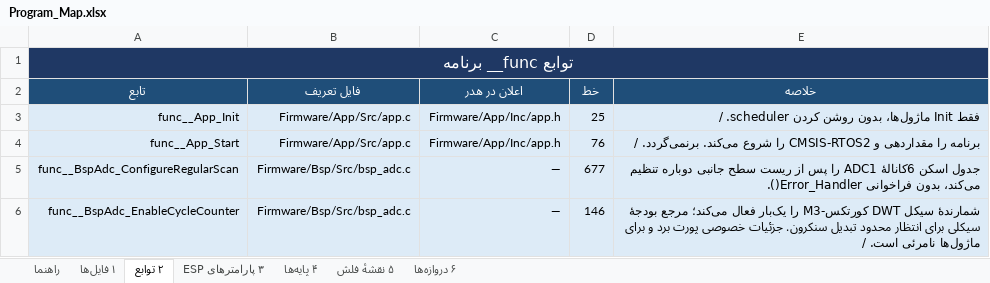
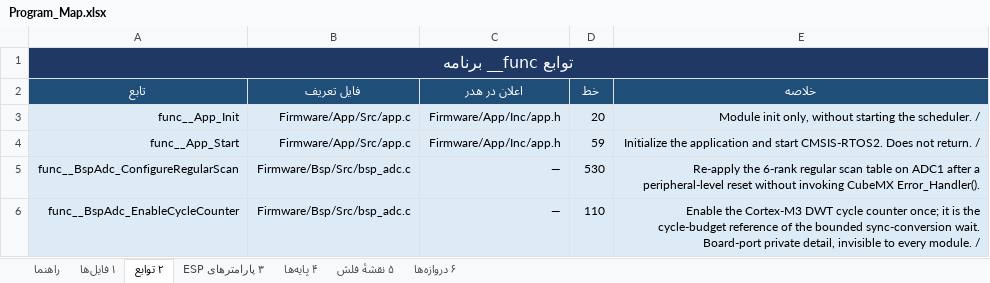
Before and after one commit to sargoliwork101-ui/ChangeOver, an Excel workbook: Documentation/Program_Map.xlsx, sheet ۲ توابع, drawn as a sheet; only a part is shown; values as stored, in another font and other column widths than the file's, no borders; the diff covers the shown part only; the diff names each change by its address in the sheet, - before the commit and + after, or states it on an @@ line.

Commit message:
docs: correct every stale number and pointer, and fill the two gaps
Line-by-line pass over all documents against the code. No firmware change.

Stale numbers
- ESP_Calibration/README.md: the day cap is 200 rows, not 400 (v1.131), in
  the four places that still described it as current; the endpoint table was
  missing /evt/pct (v1.134); the route summary said 25 paths at .ino:119-150 -
  it is 27 registrations / 24 distinct paths at .ino:119-155.
- BATTERY_LOG_TRUTH_TABLE.md: it is a measurement record that stops at
  v1.117, so it now says so up front and tabulates the three things that moved
  since (200-row cap, share-of-real-flash budget, no boot row per wake).
  Its bare esp_link.* references got their Firmware/Modules/EspLink/ prefix.
- Tester/README.md: the Persian summary still said 497/13/259; it is
  523/13/265, and the label file has 13 checks, not 8.
- ESP_BENCH_MANUAL.md and root README.md: current calibration panel is
  v1.135 (was v1.112), user panel v1.118 (was v1.117).
- Programmer/README.md + SCRIPTS.md: 0x0800F800 holds the diag fault record
  now, not a spare page.

Pointers that rotted
- 17 plink_*.h line references in ESP_Calibration/README.md re-read against
  the current files; panel references that cannot stay true across edits are
  now named by function (.ino line refs rot on every panel change).
- The "today" panel size figure was 483 047 B; it is 484 755 of 491 520.

Gaps
- ESP_AGENT_SPEC.md had no word about the event history that has shipped for
  20+ versions: new 4.1 covers the files, 200-row/30-day caps, the
  share-of-real-flash budget with its two hold-backs, calibration priority,
  the board-uptime anchor and the 27 route registrations. Its slot line also
  claimed 200..203 as NVM settings; 204 is a write-only action key.
- AUDIT_v117.md gets a status table: which findings are closed (1.2, 4.1),
  superseded (4.2) and still open today, with the evidence line.
- Root README tools tree was missing nine files; tools/make_program_map.py
  labelled its parameter sheet "173 wire ids" when it is 171 ids plus 4
  runtime slots; the user manual named tags the panel does not print and put
  "clear history" in the wrong settings page.

Regenerated the five workbooks and User_Manual.docx from their generators
(they were behind the source). Nine checks green; suite 523 host / 13 label /
265 click.

Co-authored-by: arena-agent <297053741+arena-agent@users.noreply.github.com>

```diff
--- a/Documentation/Program_Map.xlsx (sheet ۲ توابع)
+++ b/Documentation/Program_Map.xlsx (sheet ۲ توابع)
-D3 (خط): 25
+D3 (خط): 20
-E3 (خلاصه): فقط Init ماژول‌ها، بدون روشن کردن scheduler. /
+E3 (خلاصه): Module init only, without starting the scheduler. /
-D4 (خط): 76
+D4 (خط): 59
-E4 (خلاصه): برنامه را مقداردهی و CMSIS-RTOS2 را شروع می‌کند. برنمی‌گردد. /
+E4 (خلاصه): Initialize the application and start CMSIS-RTOS2. Does not return. /
-D5 (خط): 677
+D5 (خط): 530
-E5 (خلاصه): جدول اسکن 6کانالهٔ ADC1 را پس از ریست سطح جانبی دوباره تنظیم می‌کند، بدون فراخوانی Error_Handler().
+E5 (خلاصه): Re-apply the 6-rank regular scan table on ADC1 after a peripheral-level reset without invoking CubeMX Error_Handler().
-D6 (خط): 146
+D6 (خط): 110
-E6 (خلاصه): شمارندهٔ سیکل DWT کورتکس-M3 را یک‌بار فعال می‌کند؛ مرجع بودجهٔ سیکلی برای انتظار محدود تبدیل سنکرون. جزئیات خصوصی پورت برد و برای ماژول‌ها نامرئی است. /
+E6 (خلاصه): Enable the Cortex-M3 DWT cycle counter once; it is the cycle-budget reference of the bounded sync-conversion wait. Board-port private detail, invisible to every module. /
```
Also changed, not shown: 726 edited cells elsewhere in this sheet, sheet ۱ فایل‌ها, sheet ۳ پارامترهای ESP, sheet ۶ دروازه‌ها, sheet راهنما, Documentation/Overall_Validation.xlsx, Documentation/State.xlsx, 15 other files.
